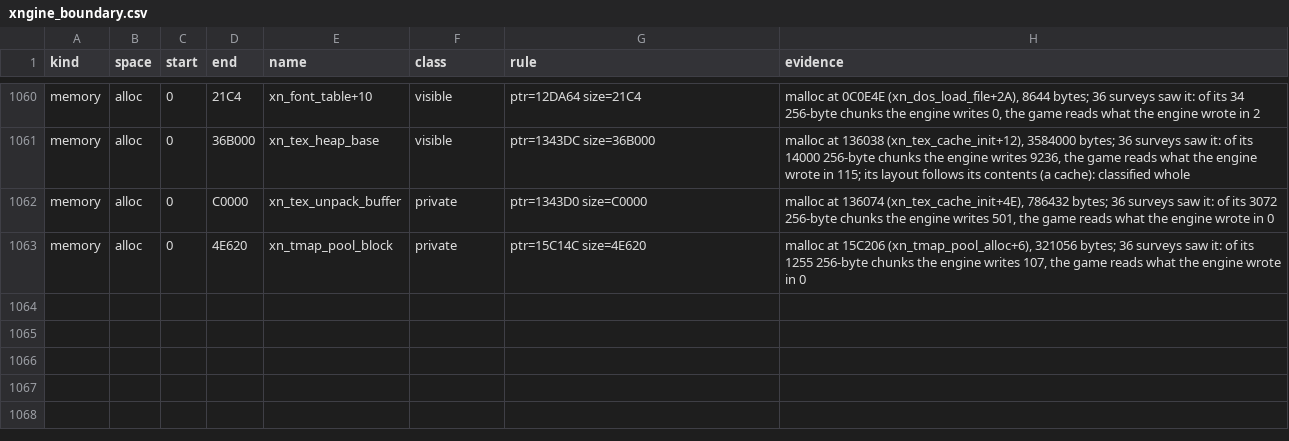
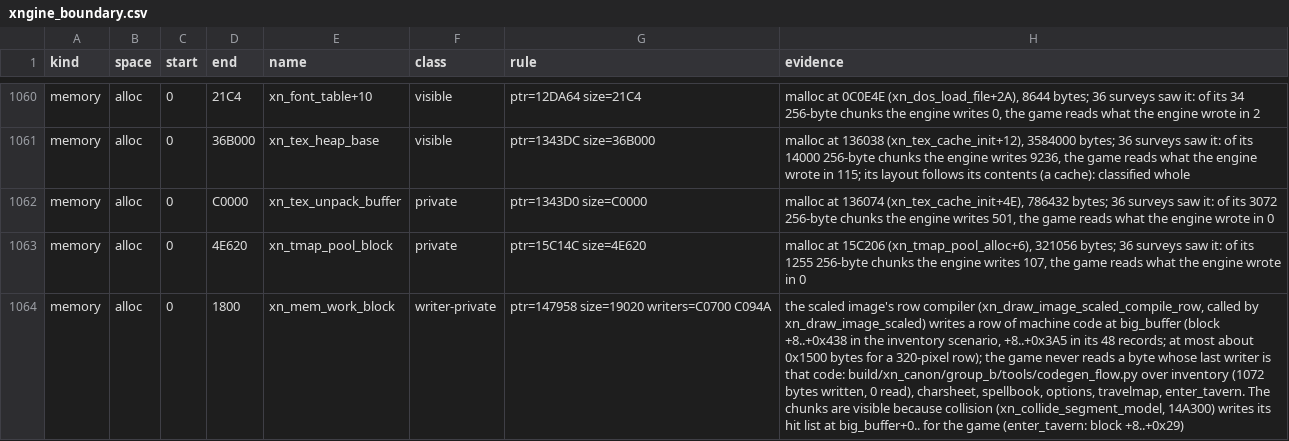
Before and after one commit to brotchie/daggerfall-decomp, a CSV file: config/xngine_boundary.csv, drawn as a sheet; only a part is shown, gaps mark what is left out; the diff names each change by its address in the sheet, - before the commit and + after, or states it on an @@ line.

```diff
--- a/config/xngine_boundary.csv
+++ b/config/xngine_boundary.csv
+row 1064: memory | alloc | 0 | 1800 | xn_mem_work_block | writer-private | ptr=147958 size=19020 writers=C0700 C094A | the scaled image's row compiler (xn_draw_image_scaled_compile_row, called by xn_draw_image_scaled) writes a row of machine code at big_buffer (block +8..+0x438 in the inventory scenario, +8..+0x3A5 in its 48 records; at most about 0x1500 bytes for a 320-pixel row); the game never reads a byte whose last writer is that code: build/xn_canon/group_b/tools/codegen_flow.py over inventory (1072 bytes written, 0 read), charsheet, spellbook, options, travelmap, enter_tavern. The chunks are visible because collision (xn_collide_segment_model, 14A300) writes its hit list at big_buffer+0.. for the game (enter_tavern: block +8..+0x29)
```
Also changed, not shown: 8 other files.
